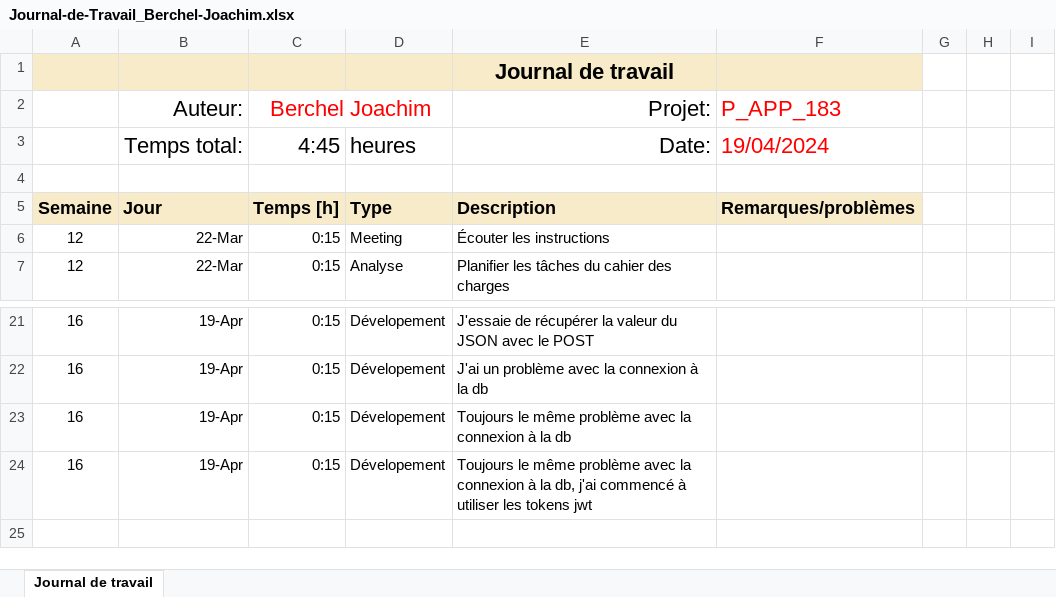
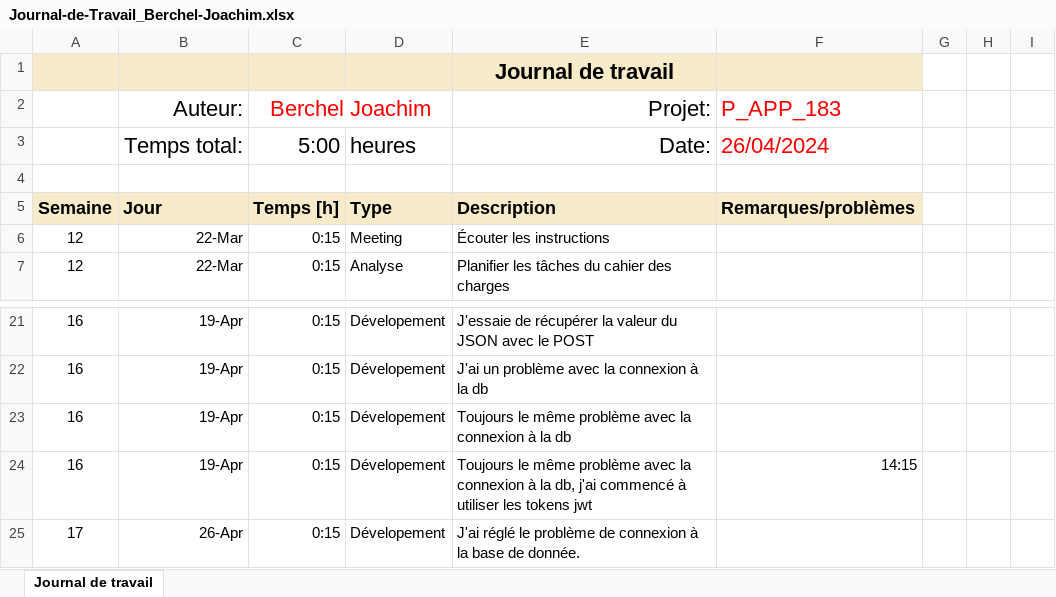
Before and after one commit to joaberch/P_APP_183-Secure_Ecommerce, an Excel workbook: doc/Journal-de-Travail_Berchel-Joachim.xlsx, sheet Journal de travail, drawn as a sheet; only a part is shown, gaps mark what is left out; values as stored, in another font and other column widths than the file's, no borders; conditional formats and table styles not drawn; the diff names each change by its address in the sheet, - before the commit and + after, or states it on an @@ line.

```diff
--- a/doc/Journal-de-Travail_Berchel-Joachim.xlsx (sheet Journal de travail)
+++ b/doc/Journal-de-Travail_Berchel-Joachim.xlsx (sheet Journal de travail)
-C3: 4:45
+C3: 5:00
-F3: 19/04/2024
+F3: 26/04/2024
-F24: (empty)
+F24: 14:15
+row 25: 17 | 26-Apr | 0:15 | Dévelopement | J'ai réglé le problème de connexion à la base de donnée.
```
Also changed, not shown: 1 other file.
